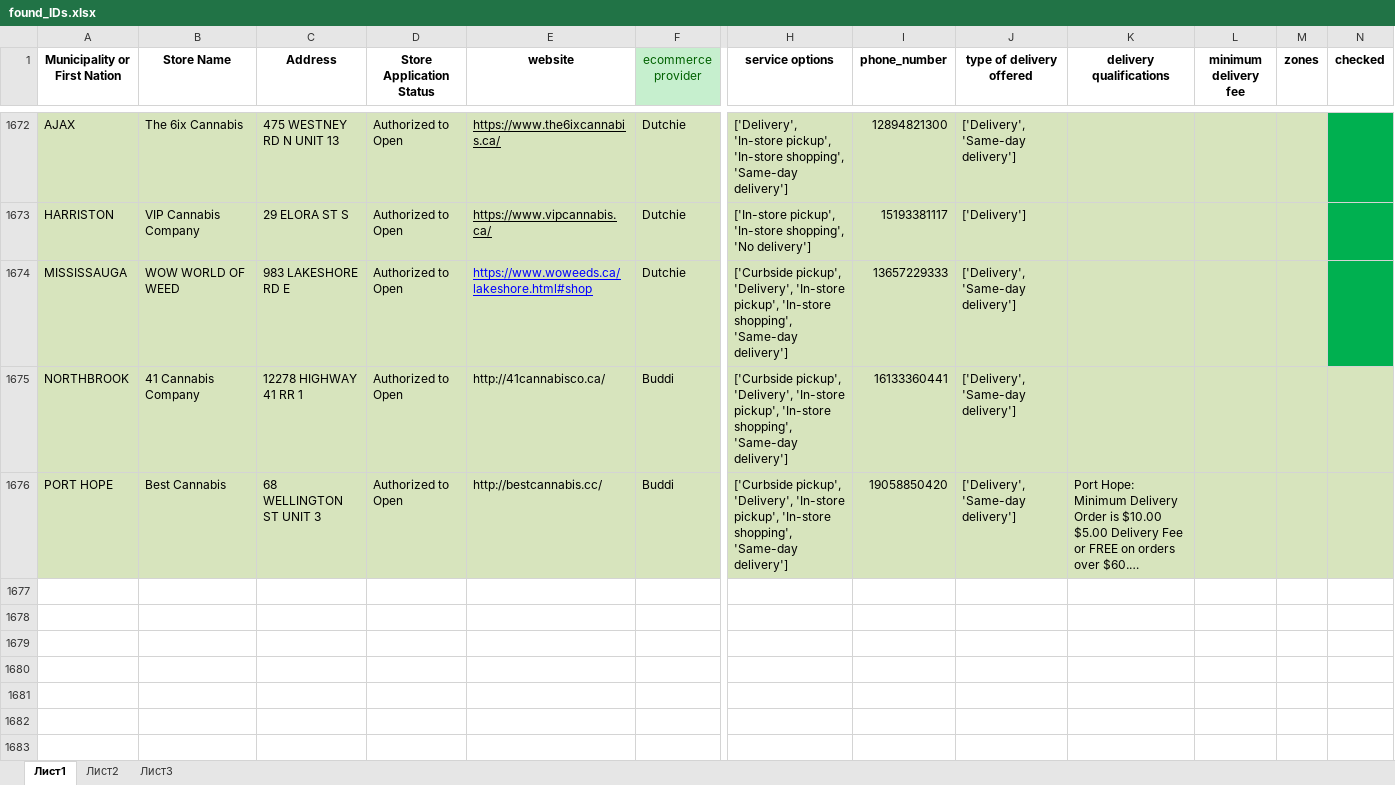
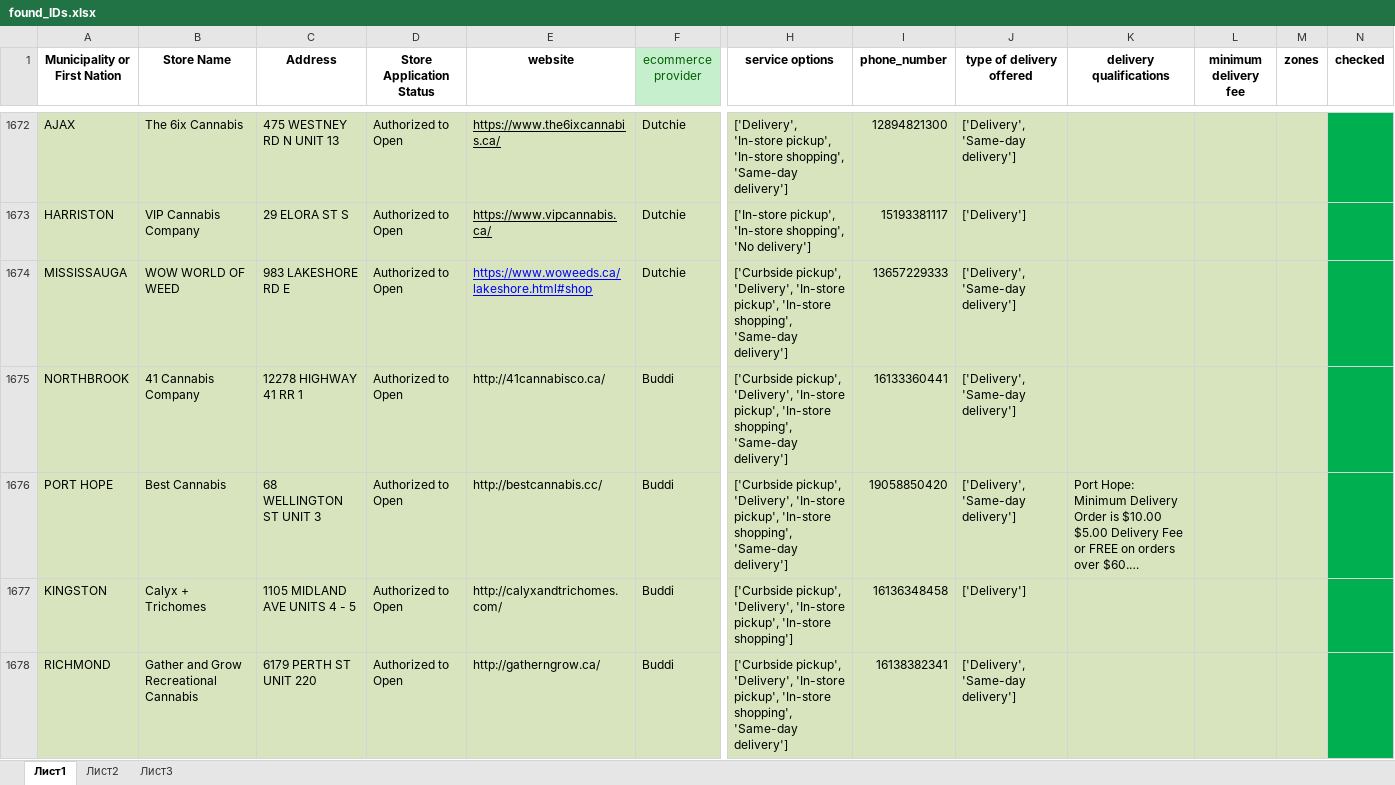
Before and after one commit to lyovaparsyan94/cannabis-shops-scraping, an Excel workbook: platform_scrapper/CANNABIS_RESULTS/found_IDs.xlsx, sheet Лист1, drawn as a sheet; only a part is shown, gaps mark what is left out; long unchanged cells end in …; values as stored, in another font and other column widths than the file's, no borders; rows hold the shown columns only; the diff names each change by its address in the sheet, - before the commit and + after, or states it on an @@ line.

```diff
--- a/platform_scrapper/CANNABIS_RESULTS/found_IDs.xlsx (sheet Лист1)
+++ b/platform_scrapper/CANNABIS_RESULTS/found_IDs.xlsx (sheet Лист1)
-N1675:N1676 fill: #D7E4BD
+N1675:N1676 fill: #00B050
+row 1677: KINGSTON | Calyx + Trichomes | 1105 MIDLAND AVE UNITS 4 - 5 | Authorized to Open | http://calyxandtrichomes.com/ | Buddi | ['Curbside pickup', 'Delivery', 'In-store pickup', 'In-store shopping'] | 16136348458 | ['Delivery']
+row 1678: RICHMOND | Gather and Grow Recreational Cannabis | 6179 PERTH ST UNIT 220 | Authorized to Open | http://gatherngrow.ca/ | Buddi | ['Curbside pickup', 'Delivery', 'In-store pickup', 'In-store shopping', 'Same-day delivery'] | 16138382341 | ['Delivery', 'Same-day delivery']
```
Also changed, not shown: platform_scrapper/data/cannabis_used_IDs.xlsx, 4 other files.
